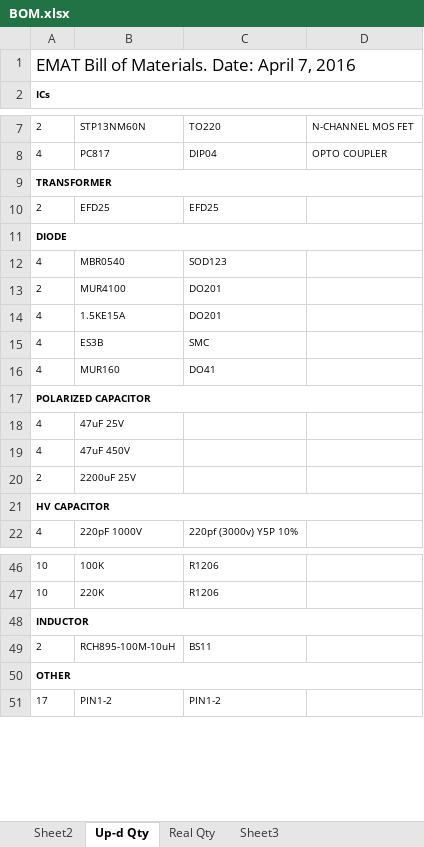
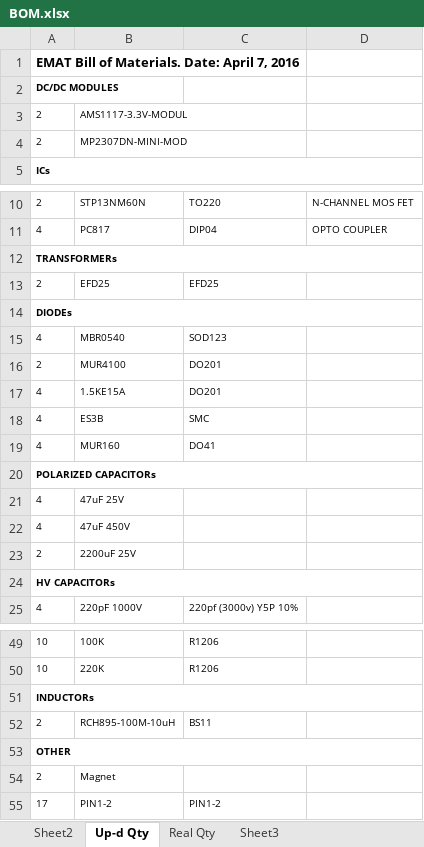
Before and after one commit to faddistr/POC, an Excel workbook: Schematic/Emat/BOM.xlsx, sheet Up-d Qty, drawn as a sheet; only a part is shown, gaps mark what is left out; values as stored, in another font and other column widths than the file's, no borders; addresses are those after the commit; the diff covers the shown part only; the diff names each change by its address in the sheet, - before the commit and + after, or states it on an @@ line.

```diff
--- a/Schematic/Emat/BOM.xlsx (sheet Up-d Qty)
+++ b/Schematic/Emat/BOM.xlsx (sheet Up-d Qty)
-A1 bold: off
+A1 bold: on, text size: smaller
+row 2: DC/DC MODULES
+row 3: 2 | AMS1117-3.3V-MODUL
+row 4: 2 | MP2307DN-MINI-MOD
-A12: TRANSFORMER
+A12: TRANSFORMERs
-A14: DIODE
+A14: DIODEs
-A20: POLARIZED CAPACITOR
+A20: POLARIZED CAPACITORs
-A24: HV CAPACITOR
+A24: HV CAPACITORs
-A51: INDUCTOR
+A51: INDUCTORs
+row 54: 2 | Magnet
```
Also changed, not shown: 3 edited cells elsewhere in this sheet, 1 other file.
